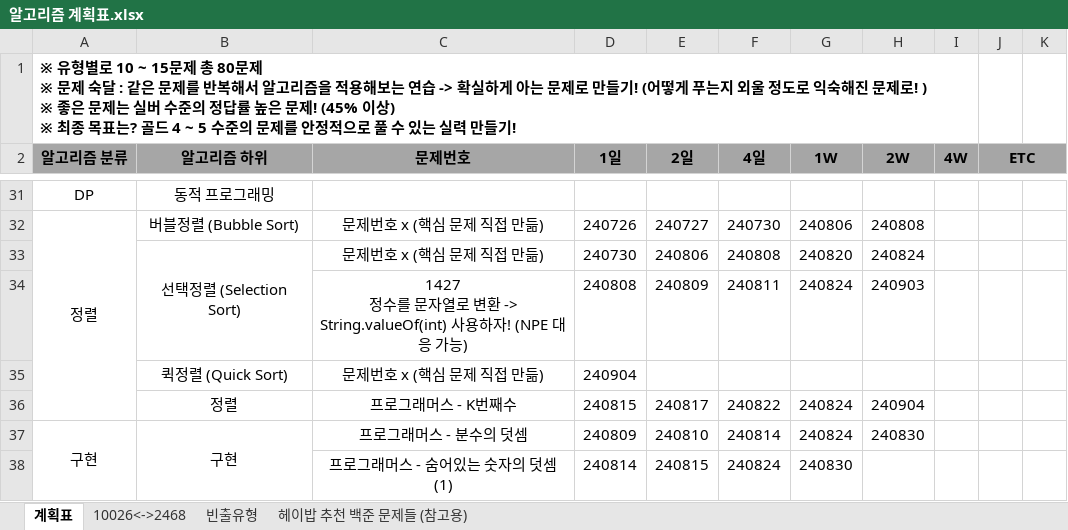
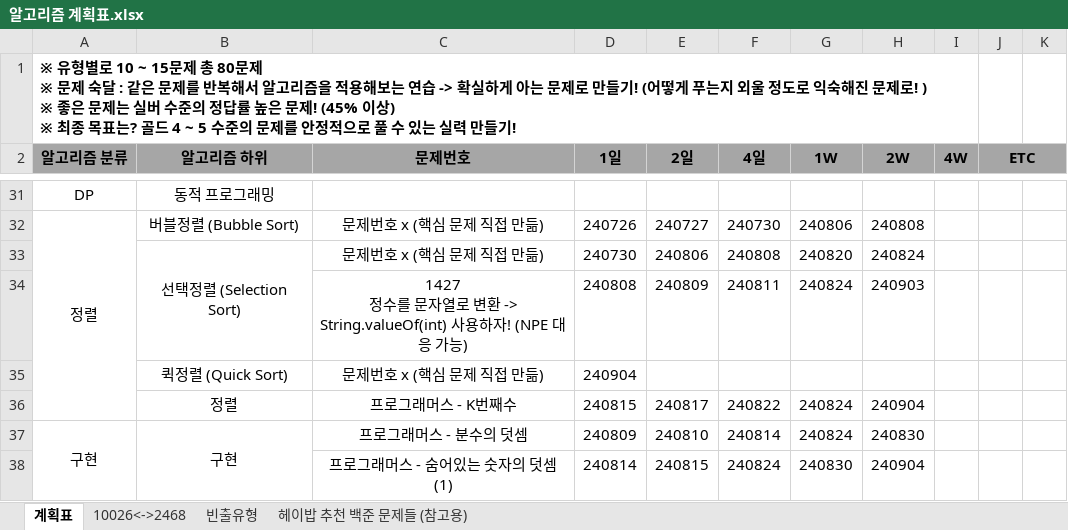
Before and after one commit to developerKTU/AlgorithmStudy, an Excel workbook: 알고리즘 계획표.xlsx, sheet 계획표, drawn as a sheet; only a part is shown, gaps mark what is left out; values as stored, in another font and other column widths than the file's, no borders; the diff names each change by its address in the sheet, - before the commit and + after, or states it on an @@ line.

Commit message:
Algorithm Study - 프로그래머스 : 숨어있는 숫자의 덧셈 (1) 알고리즘 일정표 업데이트

```diff
--- a/알고리즘 계획표.xlsx (sheet 계획표)
+++ b/알고리즘 계획표.xlsx (sheet 계획표)
-H38 (2W): (empty)
+H38 (2W): 240904
```
Also changed, not shown: sheet 빈출유형.
